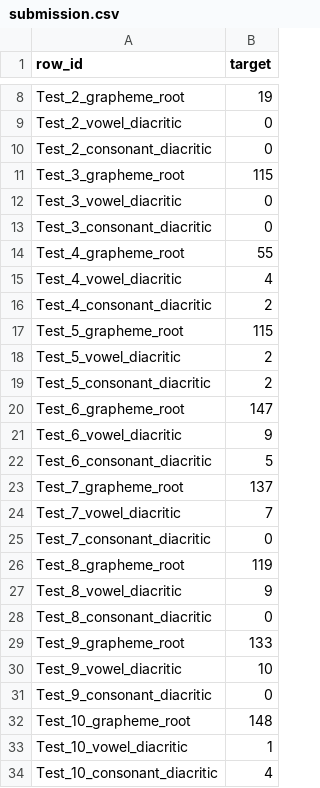
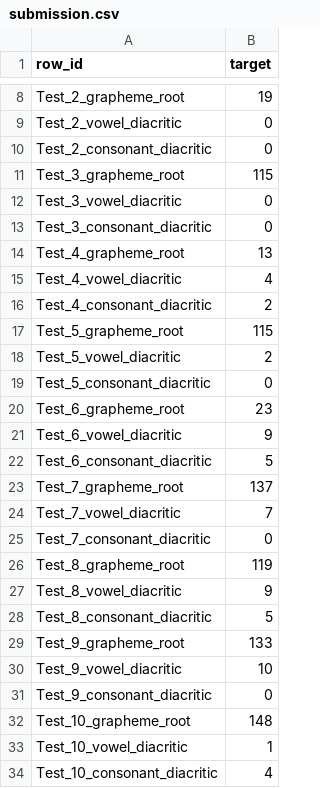
Before and after one commit to ivogeorg/kaggle-bengali-cv19, a CSV file: notebooks/submission.csv, drawn as a sheet; only a part is shown, gaps mark what is left out.

Commit message:
batch=512 dim=64 data=[1]

```diff
--- a/notebooks/submission.csv
+++ b/notebooks/submission.csv
@@ -13,3 +13,3 @@ Test_3_vowel_diacritic,0
 Test_3_consonant_diacritic,0
-Test_4_grapheme_root,55
+Test_4_grapheme_root,13
 Test_4_vowel_diacritic,4
@@ -18,4 +18,4 @@ Test_5_grapheme_root,115
 Test_5_vowel_diacritic,2
-Test_5_consonant_diacritic,2
-Test_6_grapheme_root,147
+Test_5_consonant_diacritic,0
+Test_6_grapheme_root,23
 Test_6_vowel_diacritic,9
@@ -27,3 +27,3 @@ Test_8_grapheme_root,119
 Test_8_vowel_diacritic,9
-Test_8_consonant_diacritic,0
+Test_8_consonant_diacritic,5
 Test_9_grapheme_root,133
```
Also changed, not shown: 6 other files.
